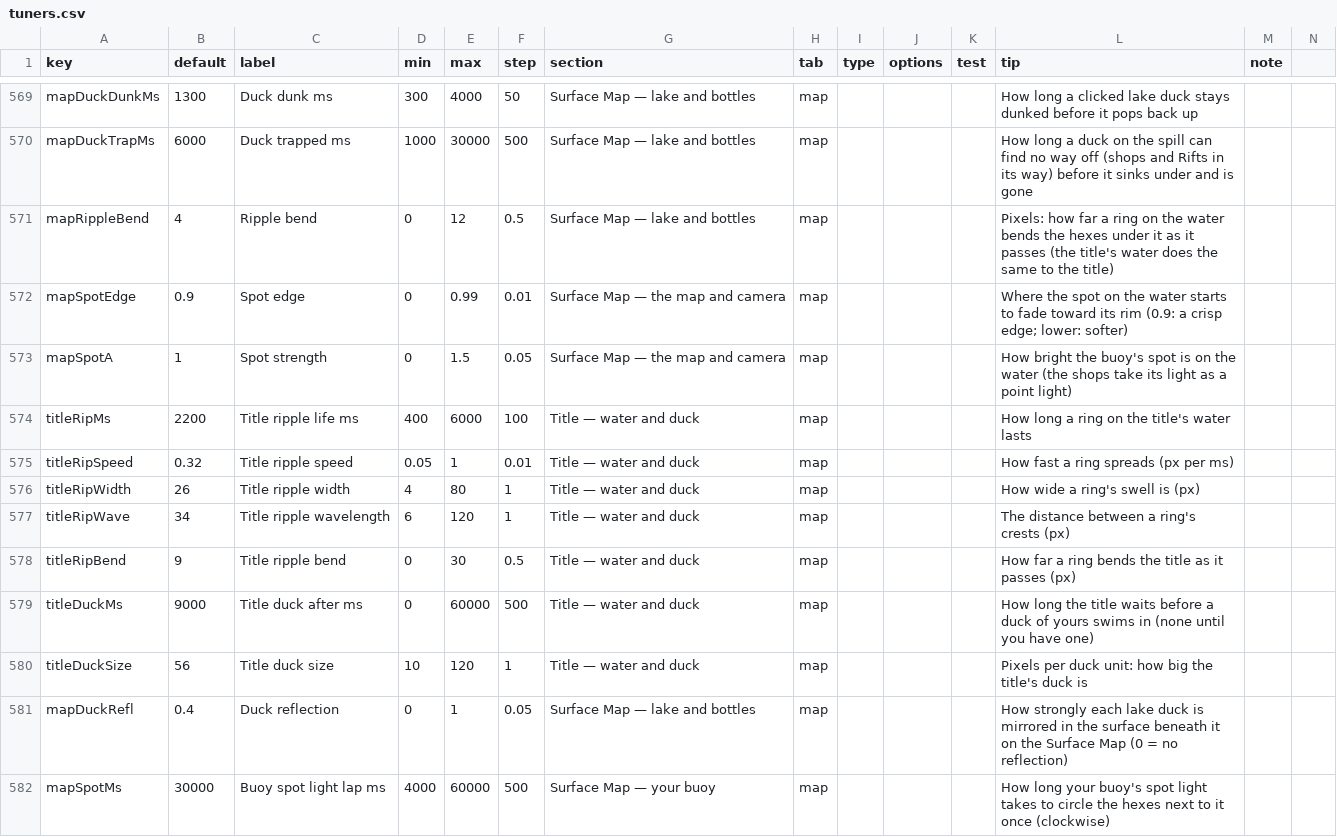
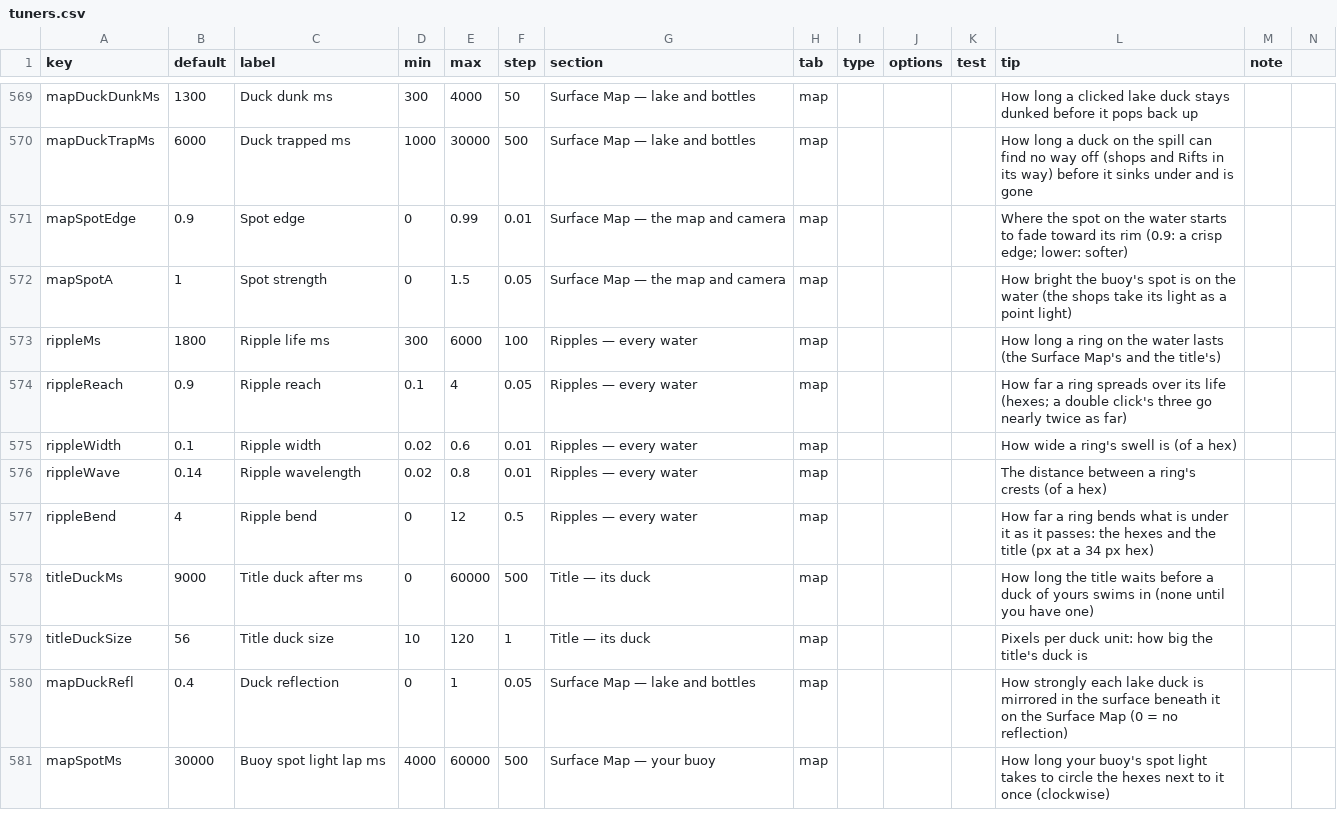
Before and after one commit to jamesmhoag/infinitelight, a CSV file: content/tuners.csv, drawn as a sheet; only a part is shown, gaps mark what is left out.

```diff
--- a/content/tuners.csv
+++ b/content/tuners.csv
@@ -572,12 +572,11 @@ mapDuckDunkMs,1300,Duck dunk ms,300,4000,50,Surface Map — lake and bottles,map
 mapDuckTrapMs,6000,Duck trapped ms,1000,30000,500,Surface Map — lake and bottles,map,,,,How long a duck on the spill can find no way off (shops and Rifts in its way) before it sinks under and is gone,
-mapRippleBend,4,Ripple bend,0,12,0.5,Surface Map — lake and bottles,map,,,,Pixels: how far a ring on the water bends the hexes under it as it passes (the title's water does the same to the title),
 mapSpotEdge,0.9,Spot edge,0,0.99,0.01,Surface Map — the map and camera,map,,,,Where the spot on the water starts to fade toward its rim (0.9: a crisp edge; lower: softer),
 mapSpotA,1,Spot strength,0,1.5,0.05,Surface Map — the map and camera,map,,,,How bright the buoy's spot is on the water (the shops take its light as a point light),
-titleRipMs,2200,Title ripple life ms,400,6000,100,Title — water and duck,map,,,,How long a ring on the title's water lasts,
-titleRipSpeed,0.32,Title ripple speed,0.05,1,0.01,Title — water and duck,map,,,,How fast a ring spreads (px per ms),
-titleRipWidth,26,Title ripple width,4,80,1,Title — water and duck,map,,,,How wide a ring's swell is (px),
-titleRipWave,34,Title ripple wavelength,6,120,1,Title — water and duck,map,,,,The distance between a ring's crests (px),
-titleRipBend,9,Title ripple bend,0,30,0.5,Title — water and duck,map,,,,How far a ring bends the title as it passes (px),
-titleDuckMs,9000,Title duck after ms,0,60000,500,Title — water and duck,map,,,,How long the title waits before a duck of yours swims in (none until you have one),
-titleDuckSize,56,Title duck size,10,120,1,Title — water and duck,map,,,,Pixels per duck unit: how big the title's duck is,
+rippleMs,1800,Ripple life ms,300,6000,100,Ripples — every water,map,,,,How long a ring on the water lasts (the Surface Map's and the title's),
+rippleReach,0.9,Ripple reach,0.1,4,0.05,Ripples — every water,map,,,,How far a ring spreads over its life (hexes; a double click's three go nearly twice as far),
+rippleWidth,0.1,Ripple width,0.02,0.6,0.01,Ripples — every water,map,,,,How wide a ring's swell is (of a hex),
+rippleWave,0.14,Ripple wavelength,0.02,0.8,0.01,Ripples — every water,map,,,,The distance between a ring's crests (of a hex),
+rippleBend,4,Ripple bend,0,12,0.5,Ripples — every water,map,,,,How far a ring bends what is under it as it passes: the hexes and the title (px at a 34 px hex),
+titleDuckMs,9000,Title duck after ms,0,60000,500,Title — its duck,map,,,,How long the title waits before a duck of yours swims in (none until you have one),
+titleDuckSize,56,Title duck size,10,120,1,Title — its duck,map,,,,Pixels per duck unit: how big the title's duck is,
 mapDuckRefl,0.4,Duck reflection,0,1,0.05,Surface Map — lake and bottles,map,,,,How strongly each lake duck is mirrored in the surface beneath it on the Surface Map (0 = no reflection),
```
Also changed, not shown: 5 other files.
